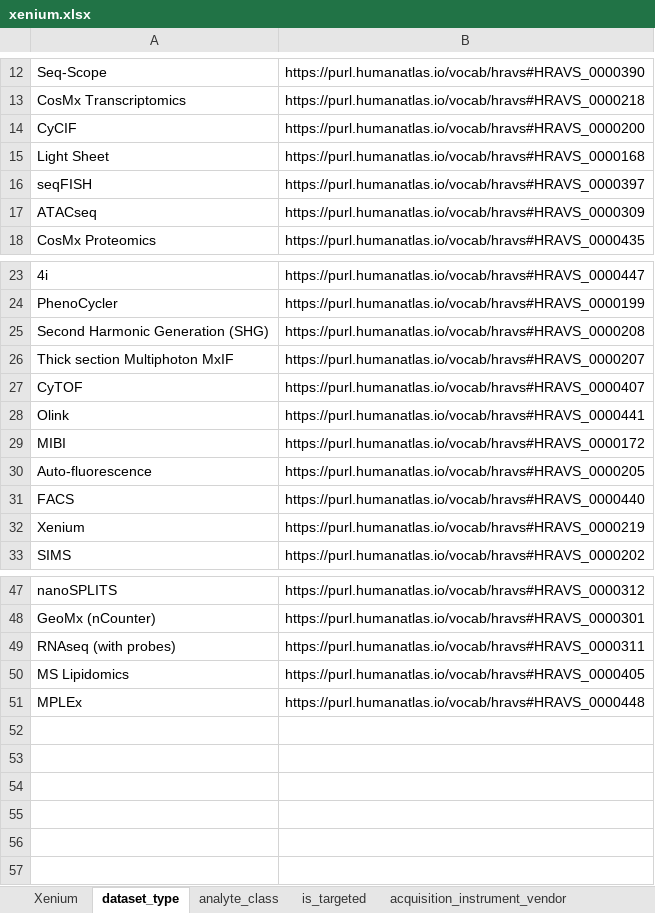
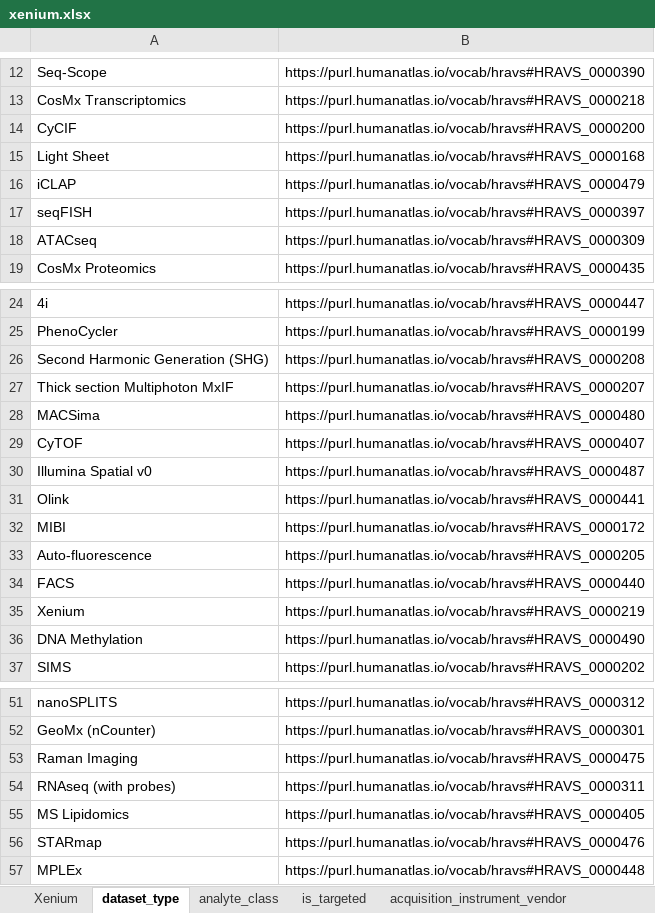
Before and after one commit to hubmapconsortium/dataset-metadata-spreadsheet, an Excel workbook: xenium/latest/xenium.xlsx, sheet dataset_type, drawn as a sheet; only a part is shown, gaps mark what is left out; values as stored, in another font and other column widths than the file's, no borders; the diff names each change by its address in the sheet, - before the commit and + after, or states it on an @@ line.

```diff
--- a/xenium/latest/xenium.xlsx (sheet dataset_type)
+++ b/xenium/latest/xenium.xlsx (sheet dataset_type)
+row 16: iCLAP | https://purl.humanatlas.io/vocab/hravs#HRAVS_0000479
+row 28: MACSima | https://purl.humanatlas.io/vocab/hravs#HRAVS_0000480
+row 30: Illumina Spatial v0 | https://purl.humanatlas.io/vocab/hravs#HRAVS_0000487
+row 36: DNA Methylation | https://purl.humanatlas.io/vocab/hravs#HRAVS_0000490
+row 53: Raman Imaging | https://purl.humanatlas.io/vocab/hravs#HRAVS_0000475
+row 56: STARmap | https://purl.humanatlas.io/vocab/hravs#HRAVS_0000476
```
Also changed, not shown: sheet acquisition_instrument_model, sheet oligo_probe_panel, sheet acquisition_instrument_vendor, sheet analyte_class, sheet .metadata, xenium/v2.0.0/xenium-v2.0.0.xlsx, 2 other files.
